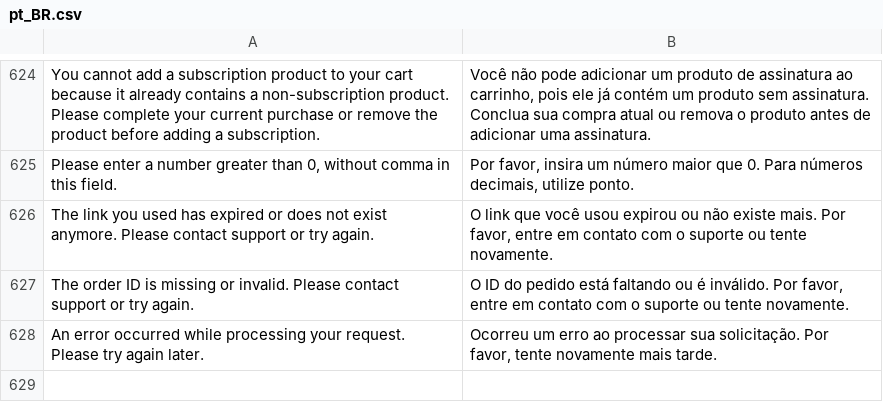
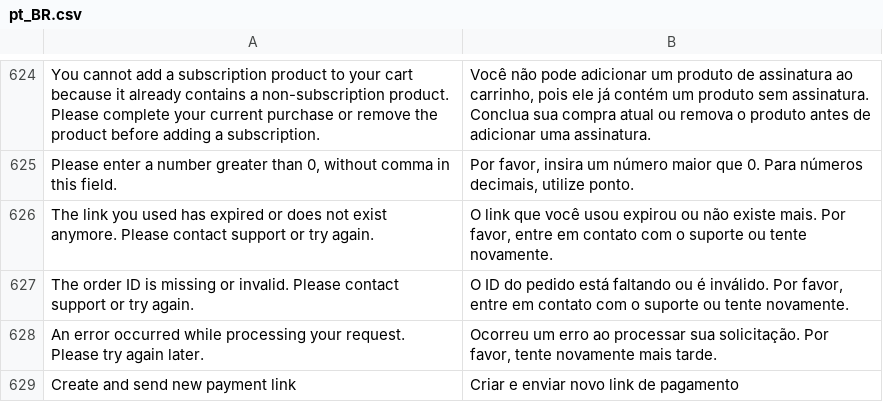
Before and after one commit to vindi/vindi-magento2, a CSV file: i18n/pt_BR.csv, drawn as a sheet; only a part is shown, gaps mark what is left out; the diff names each change by its address in the sheet, - before the commit and + after, or states it on an @@ line.

Commit message:
fix: ajuste da label do botao de criar e enviar novo link de pagamento

```diff
--- a/i18n/pt_BR.csv
+++ b/i18n/pt_BR.csv
+row 629: Create and send new payment link | Criar e enviar novo link de pagamento
```
Also changed, not shown: 1 other file.
